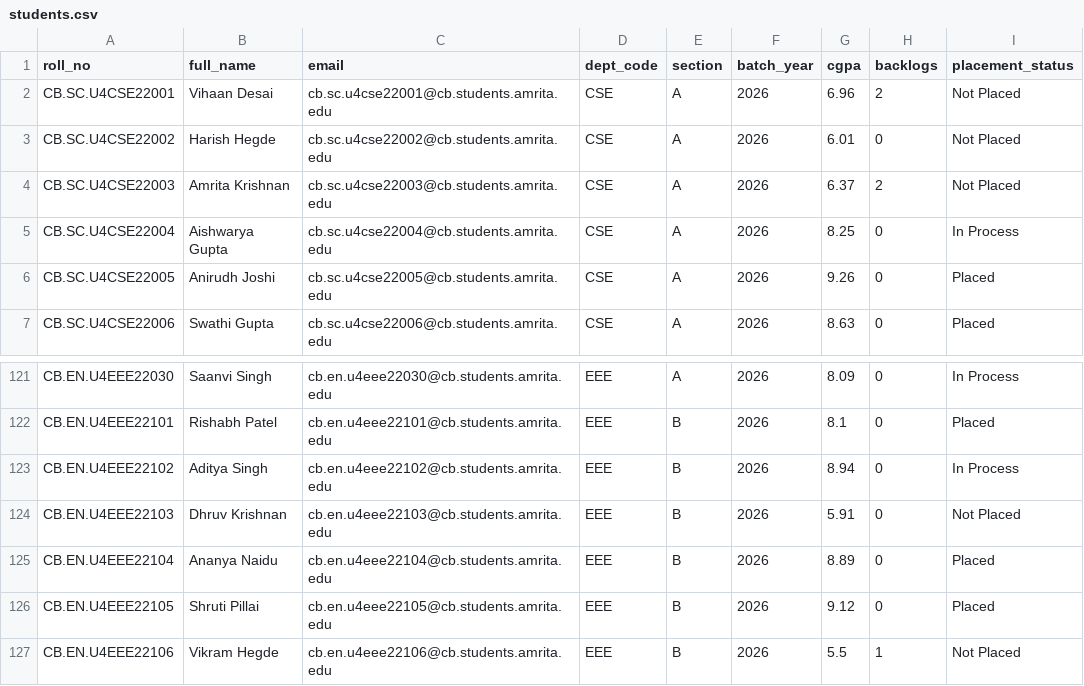
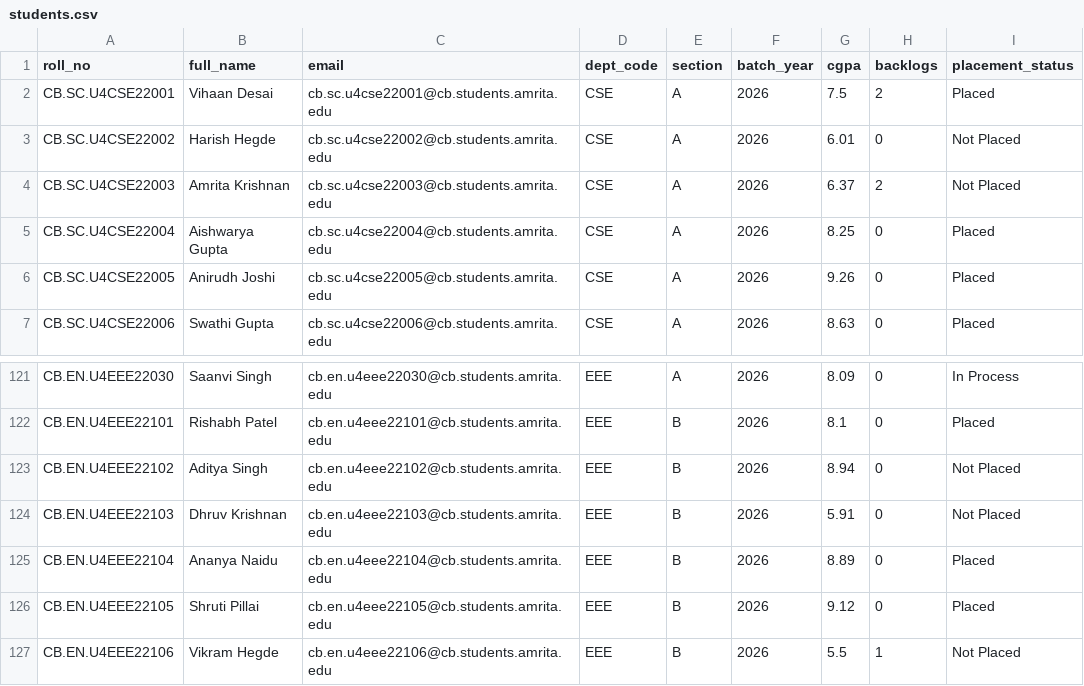
Before and after one commit to Team8-Synapse/APT, a CSV file: server/data/students.csv, drawn as a sheet; only a part is shown, gaps mark what is left out.

```diff
--- a/server/data/students.csv
+++ b/server/data/students.csv
@@ -1,6 +1,6 @@
 roll_no,full_name,email,dept_code,section,batch_year,cgpa,backlogs,placement_status
-CB.SC.U4CSE22001,Vihaan Desai,cb.sc.u4cse22001@cb.students.amrita.edu,CSE,A,2026,6.96,2,Not Placed
+CB.SC.U4CSE22001,Vihaan Desai,cb.sc.u4cse22001@cb.students.amrita.edu,CSE,A,2026,7.5,2,Placed
 CB.SC.U4CSE22002,Harish Hegde,cb.sc.u4cse22002@cb.students.amrita.edu,CSE,A,2026,6.01,0,Not Placed
 CB.SC.U4CSE22003,Amrita Krishnan,cb.sc.u4cse22003@cb.students.amrita.edu,CSE,A,2026,6.37,2,Not Placed
-CB.SC.U4CSE22004,Aishwarya Gupta,cb.sc.u4cse22004@cb.students.amrita.edu,CSE,A,2026,8.25,0,In Process
+CB.SC.U4CSE22004,Aishwarya Gupta,cb.sc.u4cse22004@cb.students.amrita.edu,CSE,A,2026,8.25,0,Placed
 CB.SC.U4CSE22005,Anirudh Joshi,cb.sc.u4cse22005@cb.students.amrita.edu,CSE,A,2026,9.26,0,Placed
@@ -122,3 +122,3 @@ CB.EN.U4EEE22030,Saanvi Singh,cb.en.u4eee22030@cb.students.amrita.edu,EEE,A,2026
 CB.EN.U4EEE22101,Rishabh Patel,cb.en.u4eee22101@cb.students.amrita.edu,EEE,B,2026,8.1,0,Placed
-CB.EN.U4EEE22102,Aditya Singh,cb.en.u4eee22102@cb.students.amrita.edu,EEE,B,2026,8.94,0,In Process
+CB.EN.U4EEE22102,Aditya Singh,cb.en.u4eee22102@cb.students.amrita.edu,EEE,B,2026,8.94,0,Not Placed
 CB.EN.U4EEE22103,Dhruv Krishnan,cb.en.u4eee22103@cb.students.amrita.edu,EEE,B,2026,5.91,0,Not Placed
```
Also changed, not shown: 3 other files.
